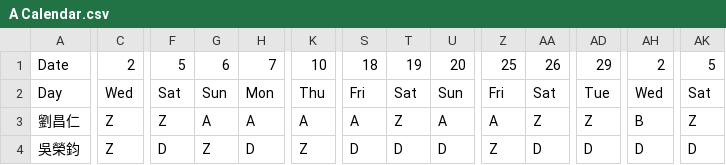
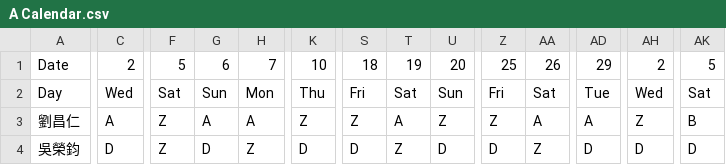
Before and after one commit to eugeneyuchunlin/Working-Shift-Scheduling, a CSV file: A Calendar.csv, drawn as a sheet; only a part is shown, gaps mark what is left out; the diff covers the shown part only; the diff names each change by its address in the sheet, - before the commit and + after, or states it on an @@ line.

```diff
--- a/A Calendar.csv
+++ b/A Calendar.csv
-C3: Z
+C3: A
-K3: A
+K3: Z
-S3: A
+S3: Z
-T3: Z
+T3: A
-U3: A
+U3: Z
-Z3: A
+Z3: Z
-AA3: Z
+AA3: A
-AD3: Z
+AD3: A
-AH3: B
+AH3: Z
-AK3: Z
+AK3: B
-C4: Z
+C4: D
-F4: D
+F4: Z
-G4: Z
+G4: D
-H4: D
+H4: Z
-K4: Z
+K4: D
-T4: D
+T4: Z
-Z4: Z
+Z4: D
-AA4: D
+AA4: Z
```
Also changed, not shown: 28 edited cells elsewhere in this file, B Calendar.csv, C Calendar.csv, 4 other files.
